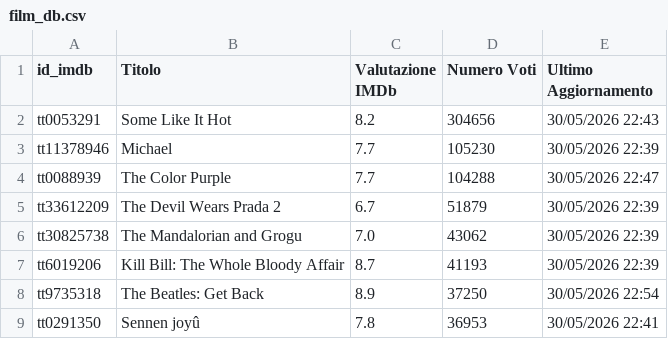
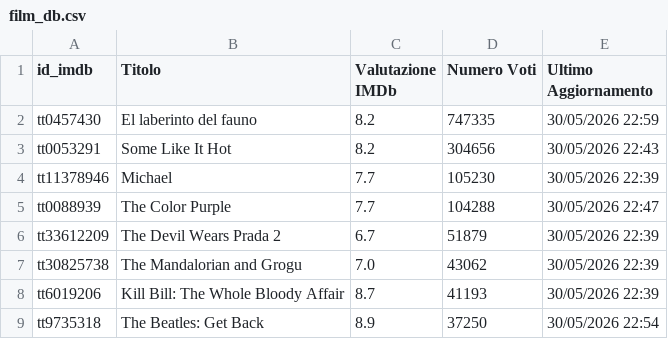
Before and after one commit to dbramuzzo-alt/imdb, a CSV file: film_db.csv, drawn as a sheet; only a part is shown; the shorter side is filled out with more unchanged rows; the diff names each change by its address in the sheet, - before the commit and + after, or states it on an @@ line.

Commit message:
Aggiornato database film esistenti [Streamlit]

```diff
--- a/film_db.csv
+++ b/film_db.csv
+row 2: tt0457430 | El laberinto del fauno | 8.2 | 747335 | 30/05/2026 22:59
```
